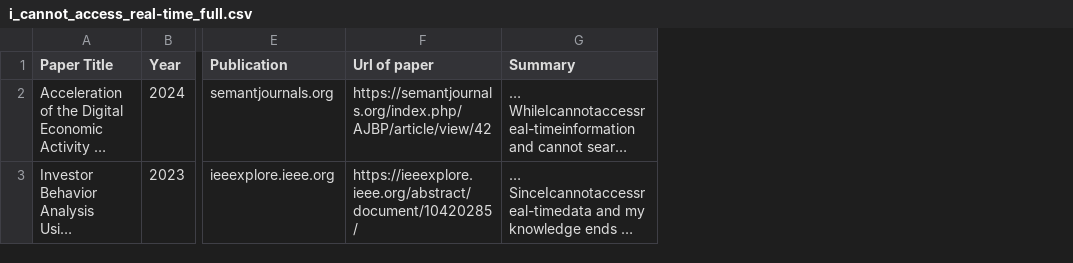
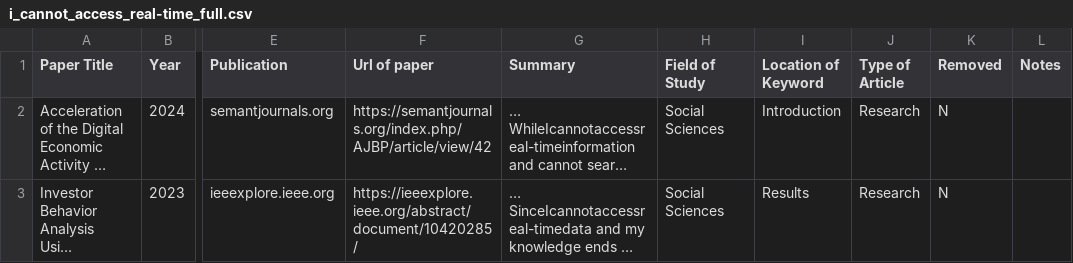
Before and after one commit to SirBlank/INFO-498-I-Final-Project, a CSV file: data/i_cannot_access_real-time_full.csv, drawn as a sheet; only a part is shown, gaps mark what is left out; long unchanged cells end in …; the diff names each change by its address in the sheet, - before the commit and + after, or states it on an @@ line.

Commit message:
changes

```diff
--- a/data/i_cannot_access_real-time_full.csv
+++ b/data/i_cannot_access_real-time_full.csv
+column H (Field of Study), rows 2-3: Social Sciences | Social Sciences
+column I (Location of Keyword), rows 2-3: Introduction | Results
+column J (Type of Article), rows 2-3: Research | Research
+column K (Removed), rows 2-3: N | N
+column L (Notes), empty
```
